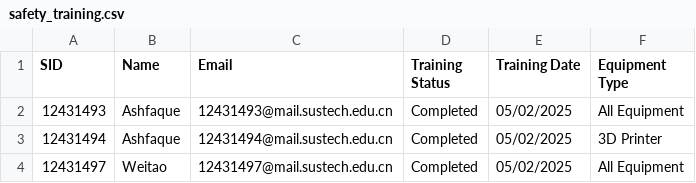
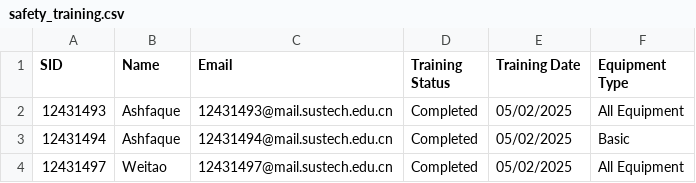
Before and after one commit to Immersive-Design-Group/SD-Workshop-Website, a CSV file: Data_collect/safety_training.csv, drawn as a sheet.

```diff
--- a/Data_collect/safety_training.csv
+++ b/Data_collect/safety_training.csv
@@ -2,3 +2,3 @@ SID,Name,Email,Training Status,Training Date,Equipment Type
 12431493,Ashfaque,12431493@mail.sustech.edu.cn,Completed,05/02/2025,All Equipment
-12431494,Ashfaque,12431494@mail.sustech.edu.cn,Completed,05/02/2025,3D Printer
+12431494,Ashfaque,12431494@mail.sustech.edu.cn,Completed,05/02/2025,Basic
 12431497,Weitao,12431497@mail.sustech.edu.cn,Completed,05/02/2025,All Equipment
```
Also changed, not shown: 1 other file.
